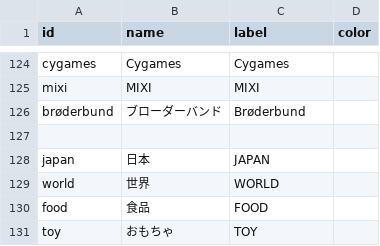
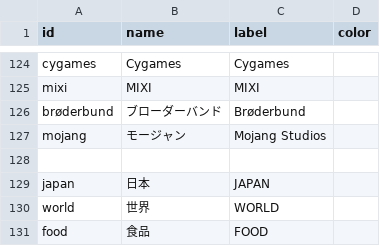
Before and after one commit to qrac/game-timeline, a CSV file: public/assets/terms.csv, drawn as a sheet; only a part is shown, gaps mark what is left out; the shorter side is filled out with more unchanged rows.

```diff
--- a/public/assets/terms.csv
+++ b/public/assets/terms.csv
@@ -126,2 +126,3 @@ mixi,MIXI,MIXI
 brøderbund,ブローダーバンド,Brøderbund
+mojang,モージャン,Mojang Studios
 
```
Also changed, not shown: public/assets/items.csv.
